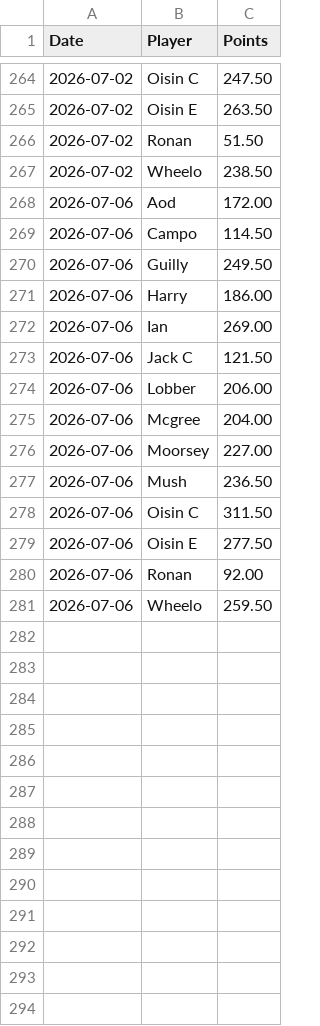
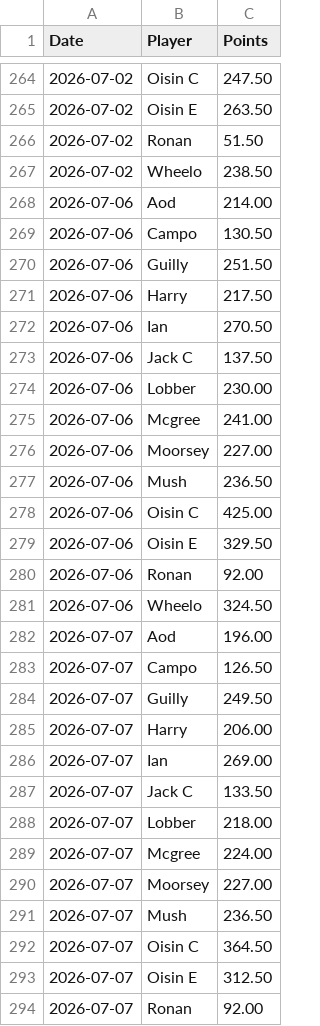
Before and after one commit to oisincarroll296/wc2026-sweepstake, a CSV file: data/score_history.csv, drawn as a sheet; only a part is shown, gaps mark what is left out; the diff covers the shown part only.

Commit message:
Update match results: 2026-07-07

```diff
--- a/data/score_history.csv
+++ b/data/score_history.csv
@@ -267,15 +267,28 @@ Date,Player,Points
 2026-07-02,Wheelo,238.50
-2026-07-06,Aod,172.00
-2026-07-06,Campo,114.50
-2026-07-06,Guilly,249.50
-2026-07-06,Harry,186.00
-2026-07-06,Ian,269.00
-2026-07-06,Jack C,121.50
-2026-07-06,Lobber,206.00
-2026-07-06,Mcgree,204.00
+2026-07-06,Aod,214.00
+2026-07-06,Campo,130.50
+2026-07-06,Guilly,251.50
+2026-07-06,Harry,217.50
+2026-07-06,Ian,270.50
+2026-07-06,Jack C,137.50
+2026-07-06,Lobber,230.00
+2026-07-06,Mcgree,241.00
 2026-07-06,Moorsey,227.00
 2026-07-06,Mush,236.50
-2026-07-06,Oisin C,311.50
-2026-07-06,Oisin E,277.50
+2026-07-06,Oisin C,425.00
+2026-07-06,Oisin E,329.50
 2026-07-06,Ronan,92.00
-2026-07-06,Wheelo,259.50
+2026-07-06,Wheelo,324.50
+2026-07-07,Aod,196.00
+2026-07-07,Campo,126.50
+2026-07-07,Guilly,249.50
+2026-07-07,Harry,206.00
+2026-07-07,Ian,269.00
+2026-07-07,Jack C,133.50
+2026-07-07,Lobber,218.00
+2026-07-07,Mcgree,224.00
+2026-07-07,Moorsey,227.00
+2026-07-07,Mush,236.50
+2026-07-07,Oisin C,364.50
+2026-07-07,Oisin E,312.50
+2026-07-07,Ronan,92.00
```
Also changed, not shown: 1 added row elsewhere in this file.
